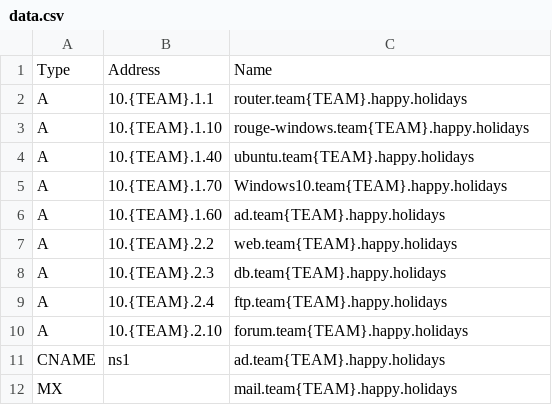
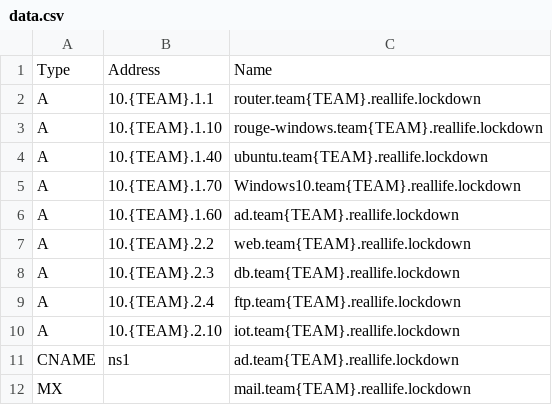
Before and after one commit to ubnetdef/Lockdown-v8, a CSV file: roles/windows_server_provision_AD/files/data.csv, drawn as a sheet.

Commit message:
Lockdown hsv5

```diff
--- a/roles/windows_server_provision_AD/files/data.csv
+++ b/roles/windows_server_provision_AD/files/data.csv
@@ -1,12 +1,12 @@
 Type,Address,Name
-A,10.{TEAM}.1.1,router.team{TEAM}.happy.holidays
-A,10.{TEAM}.1.10,rouge-windows.team{TEAM}.happy.holidays
-A,10.{TEAM}.1.40,ubuntu.team{TEAM}.happy.holidays
-A,10.{TEAM}.1.70,Windows10.team{TEAM}.happy.holidays
-A,10.{TEAM}.1.60,ad.team{TEAM}.happy.holidays
-A,10.{TEAM}.2.2,web.team{TEAM}.happy.holidays
-A,10.{TEAM}.2.3,db.team{TEAM}.happy.holidays
-A,10.{TEAM}.2.4,ftp.team{TEAM}.happy.holidays
-A,10.{TEAM}.2.10,forum.team{TEAM}.happy.holidays
-CNAME,ns1,ad.team{TEAM}.happy.holidays
-MX,,mail.team{TEAM}.happy.holidays
+A,10.{TEAM}.1.1,router.team{TEAM}.reallife.lockdown
+A,10.{TEAM}.1.10,rouge-windows.team{TEAM}.reallife.lockdown
+A,10.{TEAM}.1.40,ubuntu.team{TEAM}.reallife.lockdown
+A,10.{TEAM}.1.70,Windows10.team{TEAM}.reallife.lockdown
+A,10.{TEAM}.1.60,ad.team{TEAM}.reallife.lockdown
+A,10.{TEAM}.2.2,web.team{TEAM}.reallife.lockdown
+A,10.{TEAM}.2.3,db.team{TEAM}.reallife.lockdown
+A,10.{TEAM}.2.4,ftp.team{TEAM}.reallife.lockdown
+A,10.{TEAM}.2.10,iot.team{TEAM}.reallife.lockdown
+CNAME,ns1,ad.team{TEAM}.reallife.lockdown
+MX,,mail.team{TEAM}.reallife.lockdown
```
Also changed, not shown: 6 other files.
